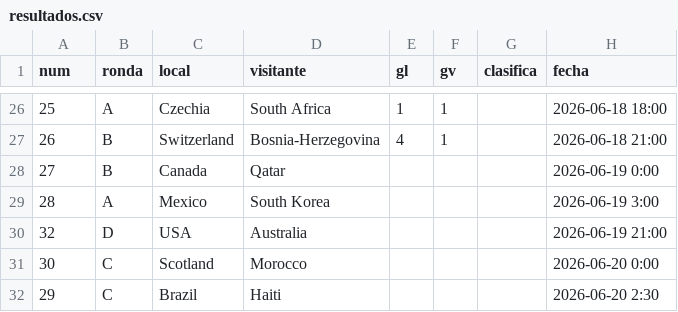
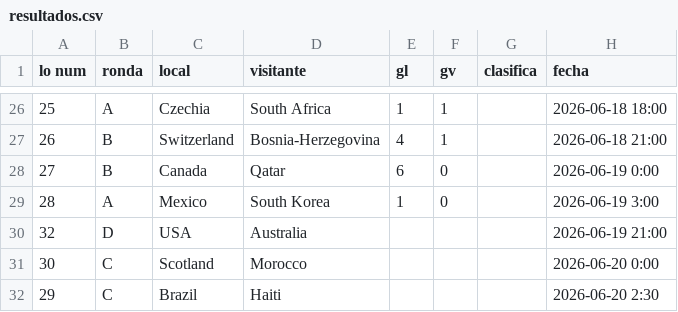
Before and after one commit to jonathannavarrop/world-cup-2026, a CSV file: data/resultados.csv, drawn as a sheet; only a part is shown, gaps mark what is left out; the diff names each change by its address in the sheet, - before the commit and + after, or states it on an @@ line.

Commit message:
Update resultados.csv

```diff
--- a/data/resultados.csv
+++ b/data/resultados.csv
-A1: num
+A1: lo num
-E28 (gl): (empty)
+E28 (gl): 6
-F28:F29 (gv): (empty)
+F28:F29 (gv): 0
-E29 (gl): (empty)
+E29 (gl): 1
```
